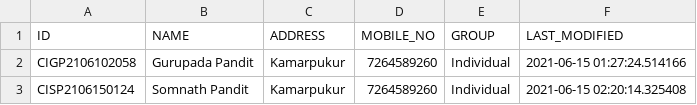
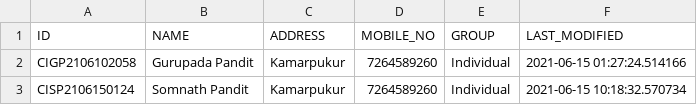
Before and after one commit to sourav-30/Manager, a CSV file: emanager/crm/customer_data.csv, drawn as a sheet.

```diff
--- a/emanager/crm/customer_data.csv
+++ b/emanager/crm/customer_data.csv
@@ -2,2 +2,2 @@ ID,NAME,ADDRESS,MOBILE_NO,GROUP,LAST_MODIFIED
 CIGP2106102058,Gurupada Pandit,Kamarpukur,7264589260,Individual,2021-06-15 01:27:24.514166
-CISP2106150124,Somnath Pandit,Kamarpukur,7264589260,Individual,2021-06-15 02:20:14.325408
+CISP2106150124,Somnath Pandit,Kamarpukur,7264589260,Individual,2021-06-15 10:18:32.570734
```
Also changed, not shown: emanager/hr/worker_data.csv, 13 other files.
